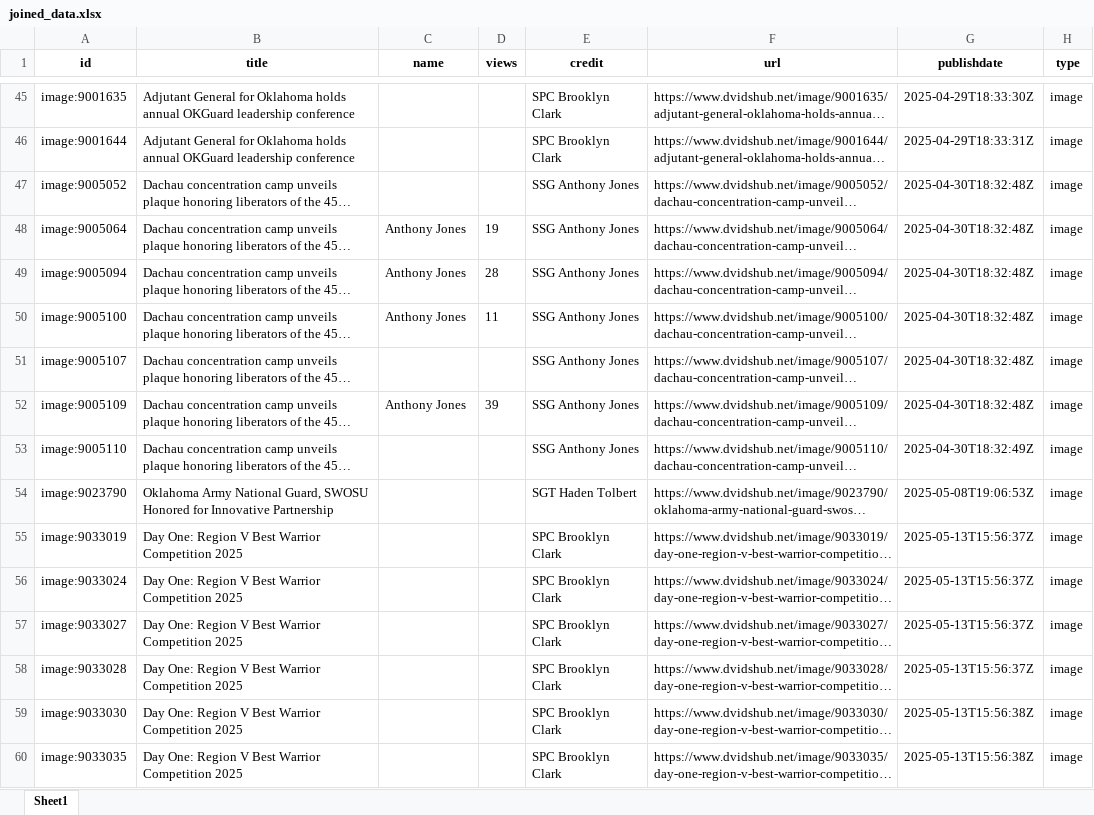
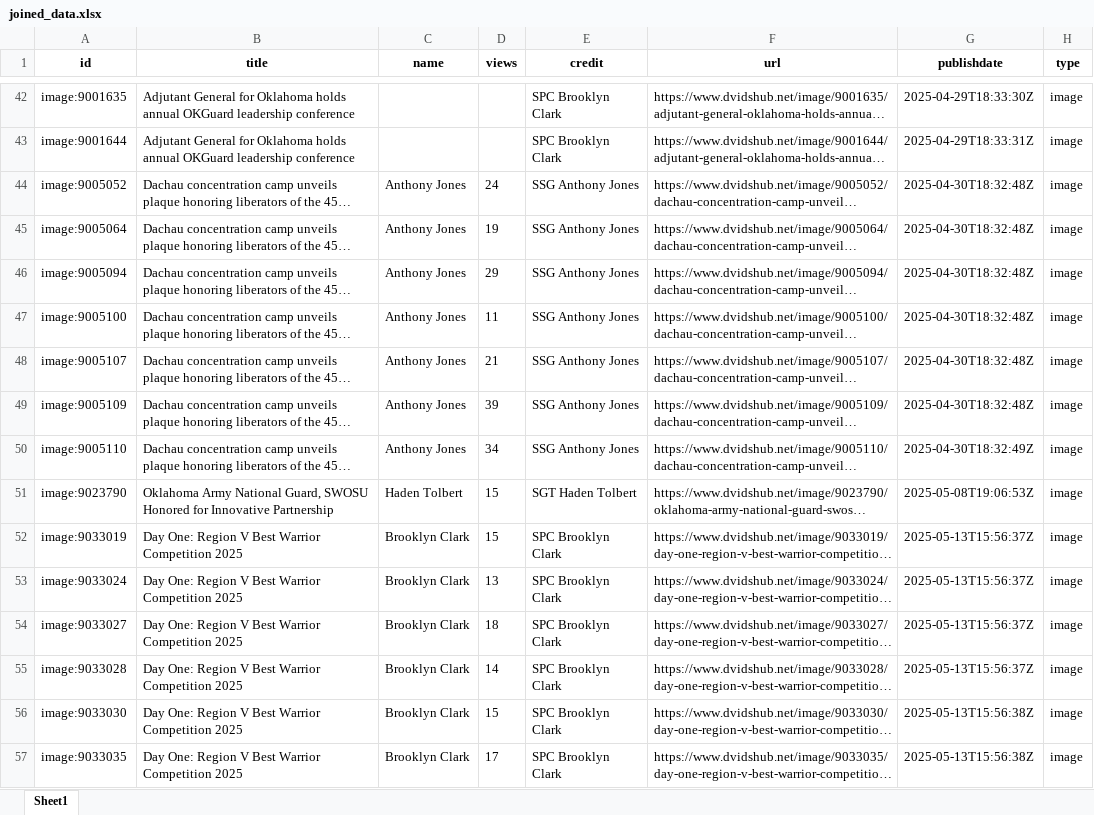
Before and after one commit to jason-christopher/DVIDS-API, an Excel workbook: joined_data.xlsx, sheet Sheet1, drawn as a sheet; only a part is shown, gaps mark what is left out; long unchanged cells end in …; values as stored, in another font and other column widths than the file's, no borders; addresses are those after the commit; the diff covers the shown part only; the diff names each change by its address in the sheet, - before the commit and + after, or states it on an @@ line.

```diff
--- a/joined_data.xlsx (sheet Sheet1)
+++ b/joined_data.xlsx (sheet Sheet1)
-C44 (name): (empty)
+C44 (name): Anthony Jones
-D44 (views): (empty)
+D44 (views): 24
-D46 (views): 28
+D46 (views): 29
-C48 (name): (empty)
+C48 (name): Anthony Jones
-D48 (views): (empty)
+D48 (views): 21
-C50 (name): (empty)
+C50 (name): Anthony Jones
-D50 (views): (empty)
+D50 (views): 34
-C51 (name): (empty)
+C51 (name): Haden Tolbert
-D51:D52 (views): (empty)
+D51:D52 (views): 15
-C52:C57 (name): (empty)
+C52:C57 (name): Brooklyn Clark
-D53 (views): (empty)
+D53 (views): 13
-D54 (views): (empty)
+D54 (views): 18
-D55 (views): (empty)
+D55 (views): 14
-D56 (views): (empty)
+D56 (views): 15
-D57 (views): (empty)
+D57 (views): 17
```
Also changed, not shown: 9 added rows, 9 removed rows and 199 edited cells elsewhere in this sheet.
